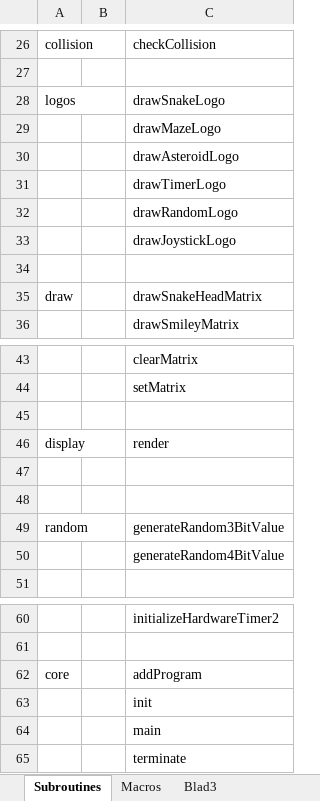
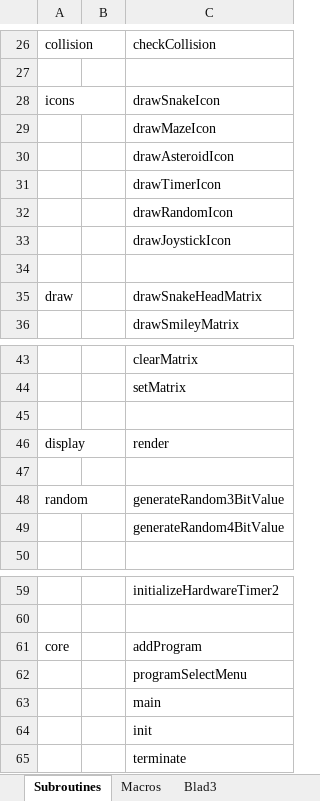
Before and after one commit to StefanTomesen/Arduino-Snake, an Excel workbook: Subroutines.xlsx, sheet Subroutines, drawn as a sheet; only a part is shown, gaps mark what is left out; values as stored, in another font and other column widths than the file's, no borders; removed rows and columns are numbered as before the commit, all else as after; the diff names each change by its address in the sheet, - before the commit and + after, or states it on an @@ line.

Commit message:
Moved init, changed maze icon to tetris icon, started working on menu system.

```diff
--- a/Subroutines.xlsx (sheet Subroutines)
+++ b/Subroutines.xlsx (sheet Subroutines)
-row 28: logos |  | drawSnakeLogo
+row 28: icons |  | drawSnakeIcon
-C29: drawMazeLogo
+C29: drawMazeIcon
-C30: drawAsteroidLogo
+C30: drawAsteroidIcon
-C31: drawTimerLogo
+C31: drawTimerIcon
-C32: drawRandomLogo
+C32: drawRandomIcon
-C33: drawJoystickLogo
+C33: drawJoystickIcon
-row 47: (empty)
+row 62:  |  | programSelectMenu
@@ row 64 moved to row 63: main @@
```
Also changed, not shown: 1 other file.
